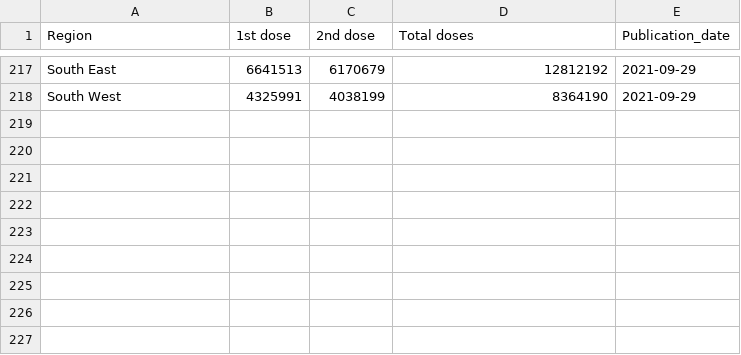
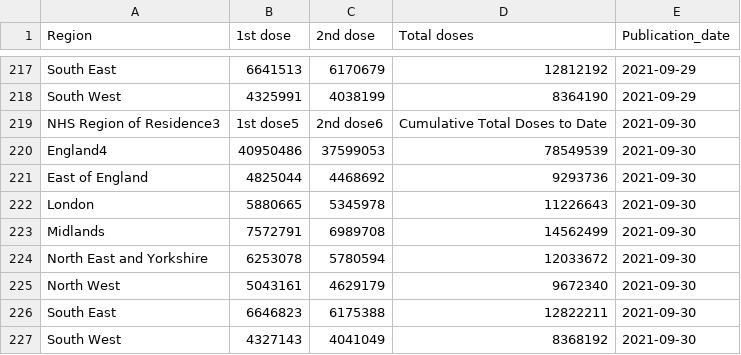
Before and after one commit to externality44/Automate-vaccine-briefing, a CSV file: data/eng_vaccine.csv, drawn as a sheet; only a part is shown, gaps mark what is left out.

```diff
--- a/data/eng_vaccine.csv
+++ b/data/eng_vaccine.csv
@@ -218 +218,10 @@ Region,1st dose,2nd dose,Total doses,Publication_date
 "South West",4325991,4038199,8364190,2021-09-29
+"NHS Region of Residence3","1st dose5","2nd dose6","Cumulative Total Doses to Date",2021-09-30
+"England4","40950486","37599053","78549539",2021-09-30
+"East of England","4825044","4468692","9293736",2021-09-30
+"London","5880665","5345978","11226643",2021-09-30
+"Midlands","7572791","6989708","14562499",2021-09-30
+"North East and Yorkshire","6253078","5780594","12033672",2021-09-30
+"North West","5043161","4629179","9672340",2021-09-30
+"South East","6646823","6175388","12822211",2021-09-30
+"South West","4327143","4041049","8368192",2021-09-30
```
Also changed, not shown: data/NI_vaccine.csv, data/scot_vaccine.csv, 1 other file.
